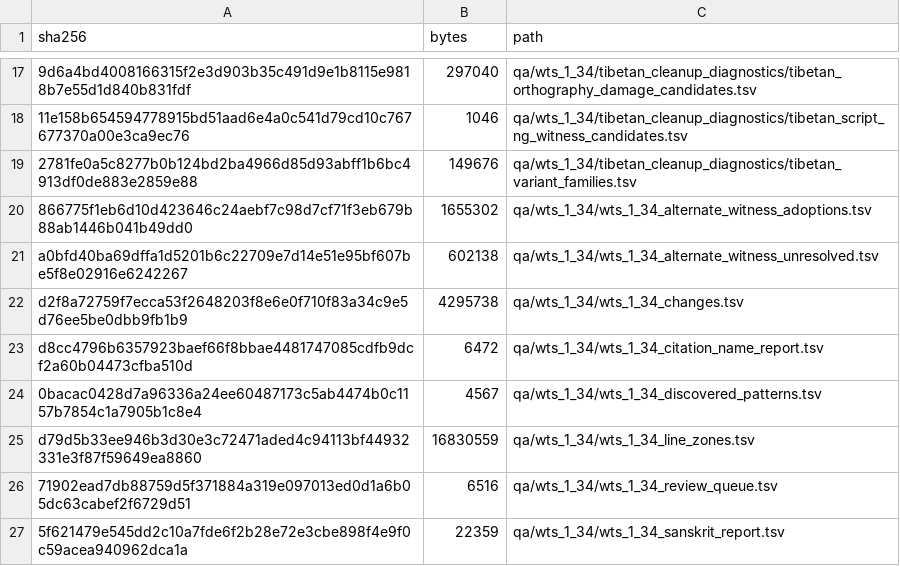
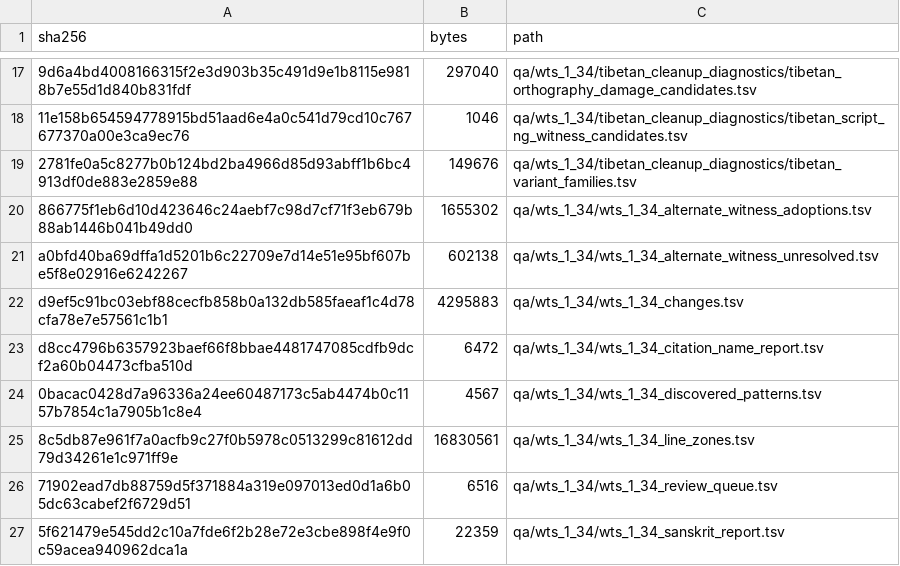
Before and after one commit to nh36/WtSOCR, a TSV file: release/current/checksums.tsv, drawn as a sheet; only a part is shown, gaps mark what is left out; the diff covers the shown part only; the diff names each change by its address in the sheet, - before the commit and + after, or states it on an @@ line.

```diff
--- a/release/current/checksums.tsv
+++ b/release/current/checksums.tsv
-A22 (sha256): d2f8a72759f7ecca53f2648203f8e6e0f710f83a34c9e5d76ee5be0dbb9fb1b9
+A22 (sha256): d9ef5c91bc03ebf88cecfb858b0a132db585faeaf1c4d78cfa78e7e57561c1b1
-B22 (bytes): 4295738
+B22 (bytes): 4295883
-A25 (sha256): d79d5b33ee946b3d30e3c72471aded4c94113bf44932331e3f87f59649ea8860
+A25 (sha256): 8c5db87e961f7a0acfb9c27f0b5978c0513299c81612dd79d34261e1c971ff9e
-B25 (bytes): 16830559
+B25 (bytes): 16830561
```
Also changed, not shown: 17 edited cells elsewhere in this file, data/correction_families.tsv, data/residual_aligned_line_damage.tsv, 14 other files.
